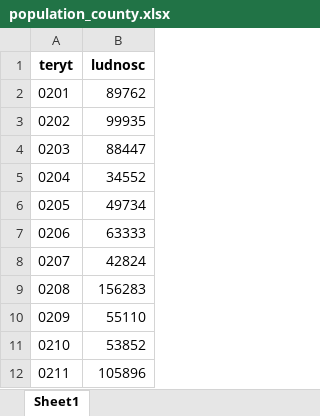
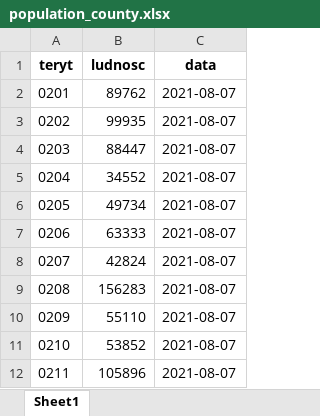
Before and after one commit to sebastian-konicz/covid-dashboard, an Excel workbook: data/interim/covid_data/population_county.xlsx, sheet Sheet1, drawn as a sheet; only a part is shown; values as stored, in another font and other column widths than the file's, no borders; the diff names each change by its address in the sheet, - before the commit and + after, or states it on an @@ line.

Commit message:
rearanged file structure in project, new script saving geojson data

```diff
--- a/data/interim/covid_data/population_county.xlsx (sheet Sheet1)
+++ b/data/interim/covid_data/population_county.xlsx (sheet Sheet1)
+column C (data), rows 2-12: all 2021-08-07
```
Also changed, not shown: 26 other files.
